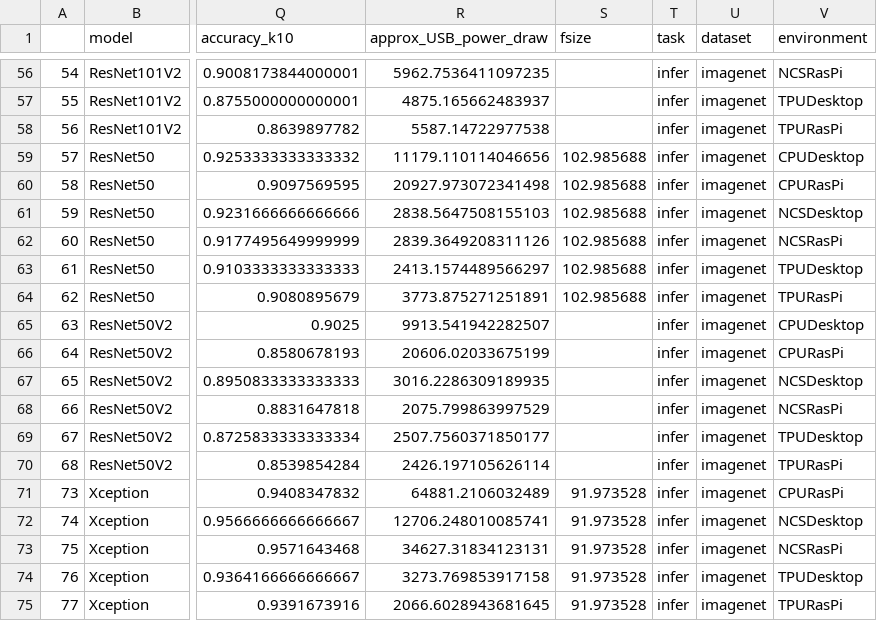
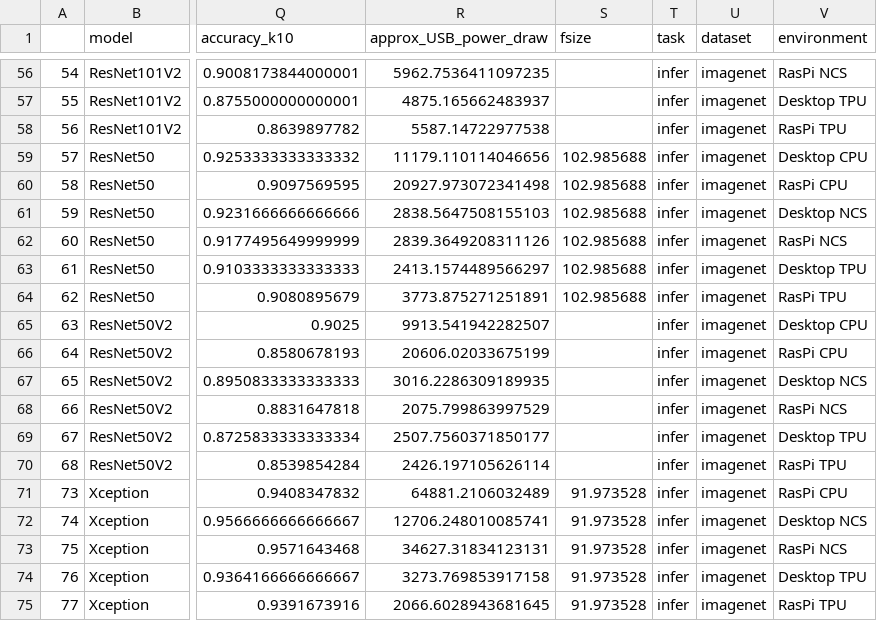
Before and after one commit to raphischer/edge-acc, a CSV file: class_experiments.csv, drawn as a sheet; only a part is shown, gaps mark what is left out; the diff covers the shown part only; the diff names each change by its address in the sheet, - before the commit and + after, or states it on an @@ line.

Commit message:
fixed environment names

```diff
--- a/class_experiments.csv
+++ b/class_experiments.csv
-V56 (environment): NCSRasPi
+V56 (environment): RasPi NCS
-V57 (environment): TPUDesktop
+V57 (environment): Desktop TPU
-V58 (environment): TPURasPi
+V58 (environment): RasPi TPU
-V59 (environment): CPUDesktop
+V59 (environment): Desktop CPU
-V60 (environment): CPURasPi
+V60 (environment): RasPi CPU
-V61 (environment): NCSDesktop
+V61 (environment): Desktop NCS
-V62 (environment): NCSRasPi
+V62 (environment): RasPi NCS
-V63 (environment): TPUDesktop
+V63 (environment): Desktop TPU
-V64 (environment): TPURasPi
+V64 (environment): RasPi TPU
-V65 (environment): CPUDesktop
+V65 (environment): Desktop CPU
-V66 (environment): CPURasPi
+V66 (environment): RasPi CPU
-V67 (environment): NCSDesktop
+V67 (environment): Desktop NCS
-V68 (environment): NCSRasPi
+V68 (environment): RasPi NCS
-V69 (environment): TPUDesktop
+V69 (environment): Desktop TPU
-V70 (environment): TPURasPi
+V70 (environment): RasPi TPU
-V71 (environment): CPURasPi
+V71 (environment): RasPi CPU
-V72 (environment): NCSDesktop
+V72 (environment): Desktop NCS
-V73 (environment): NCSRasPi
+V73 (environment): RasPi NCS
-V74 (environment): TPUDesktop
+V74 (environment): Desktop TPU
-V75 (environment): TPURasPi
+V75 (environment): RasPi TPU
```
Also changed, not shown: 54 edited cells elsewhere in this file, seg_experiments.csv, 3 other files.
